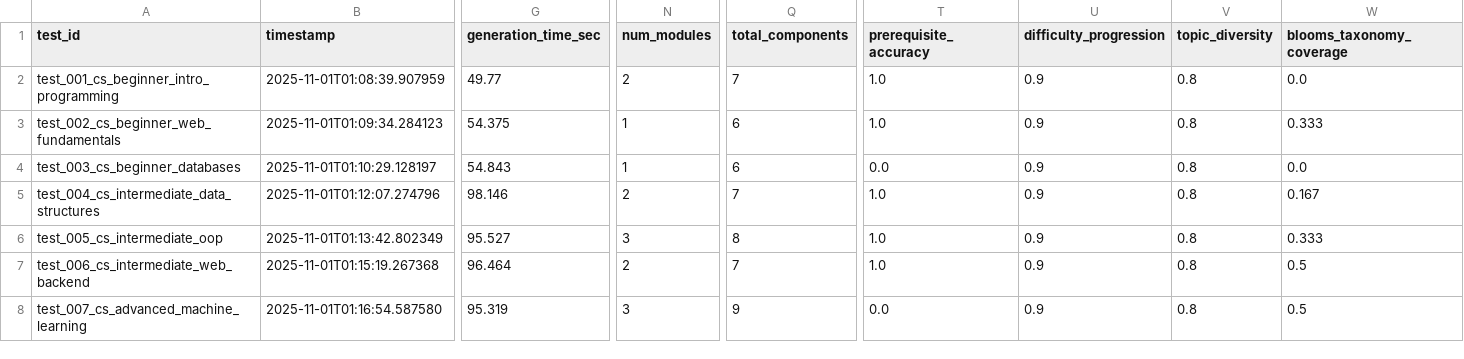
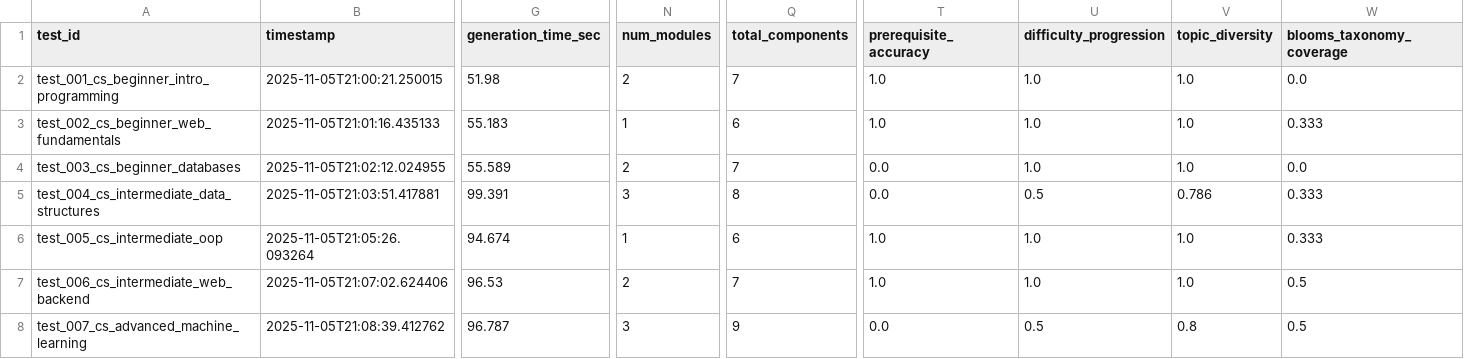
Before and after one commit to dewynl/msc-ai-capstone-project, a CSV file: data/evaluation/evaluation_results.csv, drawn as a sheet; only a part is shown, gaps mark what is left out; the diff covers the shown part only; the diff names each change by its address in the sheet, - before the commit and + after, or states it on an @@ line.

Commit message:
Cleaning dissertation text
Refine dissertation to academic standards: replace simulated metrics with more deterministic measurements, restructure to standard format, reduce word count from 19,727 to 14,000 words, expand literature review, remove LLM patterns, update figures with measured data, and clean up broken scripts.

```diff
--- a/data/evaluation/evaluation_results.csv
+++ b/data/evaluation/evaluation_results.csv
-B2 (timestamp): 2025-11-01T01:08:39.907959
+B2 (timestamp): 2025-11-05T21:00:21.250015
-G2 (generation_time_sec): 49.77
+G2 (generation_time_sec): 51.98
-U2:U4 (difficulty_progression): 0.9
+U2:U4 (difficulty_progression): 1.0
-V2:V4 (topic_diversity): 0.8
+V2:V4 (topic_diversity): 1.0
-B3 (timestamp): 2025-11-01T01:09:34.284123
+B3 (timestamp): 2025-11-05T21:01:16.435133
-G3 (generation_time_sec): 54.375
+G3 (generation_time_sec): 55.183
-B4 (timestamp): 2025-11-01T01:10:29.128197
+B4 (timestamp): 2025-11-05T21:02:12.024955
-G4 (generation_time_sec): 54.843
+G4 (generation_time_sec): 55.589
-N4 (num_modules): 1
+N4 (num_modules): 2
-Q4 (total_components): 6
+Q4 (total_components): 7
-B5 (timestamp): 2025-11-01T01:12:07.274796
+B5 (timestamp): 2025-11-05T21:03:51.417881
-G5 (generation_time_sec): 98.146
+G5 (generation_time_sec): 99.391
-N5 (num_modules): 2
+N5 (num_modules): 3
-Q5 (total_components): 7
+Q5 (total_components): 8
-T5 (prerequisite_accuracy): 1.0
+T5 (prerequisite_accuracy): 0.0
-U5 (difficulty_progression): 0.9
+U5 (difficulty_progression): 0.5
-V5 (topic_diversity): 0.8
+V5 (topic_diversity): 0.786
-W5 (blooms_taxonomy_coverage): 0.167
+W5 (blooms_taxonomy_coverage): 0.333
-B6 (timestamp): 2025-11-01T01:13:42.802349
+B6 (timestamp): 2025-11-05T21:05:26.093264
-G6 (generation_time_sec): 95.527
+G6 (generation_time_sec): 94.674
-N6 (num_modules): 3
+N6 (num_modules): 1
-Q6 (total_components): 8
+Q6 (total_components): 6
-U6:U7 (difficulty_progression): 0.9
+U6:U7 (difficulty_progression): 1.0
-V6:V7 (topic_diversity): 0.8
+V6:V7 (topic_diversity): 1.0
-B7 (timestamp): 2025-11-01T01:15:19.267368
+B7 (timestamp): 2025-11-05T21:07:02.624406
-G7 (generation_time_sec): 96.464
+G7 (generation_time_sec): 96.53
-B8 (timestamp): 2025-11-01T01:16:54.587580
+B8 (timestamp): 2025-11-05T21:08:39.412762
-G8 (generation_time_sec): 95.319
+G8 (generation_time_sec): 96.787
-U8 (difficulty_progression): 0.9
+U8 (difficulty_progression): 0.5
```
Also changed, not shown: 142 edited cells elsewhere in this file, 22 other files.
